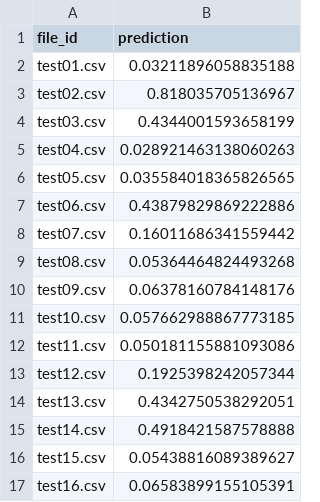
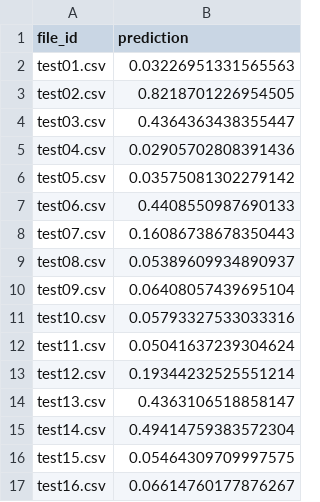
Before and after one commit to ooixs/NebulaX_C151, a CSV file: predictions/shm_predictions.csv, drawn as a sheet.

```diff
--- a/predictions/shm_predictions.csv
+++ b/predictions/shm_predictions.csv
@@ -1,17 +1,17 @@
 file_id,prediction
-test01.csv,0.03211896058835188
-test02.csv,0.818035705136967
-test03.csv,0.4344001593658199
-test04.csv,0.028921463138060263
-test05.csv,0.035584018365826565
-test06.csv,0.43879829869222886
-test07.csv,0.16011686341559442
-test08.csv,0.05364464824493268
-test09.csv,0.06378160784148176
-test10.csv,0.057662988867773185
-test11.csv,0.050181155881093086
-test12.csv,0.1925398242057344
-test13.csv,0.4342750538292051
-test14.csv,0.4918421587578888
-test15.csv,0.05438816089389627
-test16.csv,0.06583899155105391
+test01.csv,0.03226951331565563
+test02.csv,0.8218701226954505
+test03.csv,0.4364363438355447
+test04.csv,0.02905702808391436
+test05.csv,0.03575081302279142
+test06.csv,0.4408550987690133
+test07.csv,0.16086738678350443
+test08.csv,0.05389609934890937
+test09.csv,0.06408057439695104
+test10.csv,0.05793327533033316
+test11.csv,0.05041637239304624
+test12.csv,0.19344232525551214
+test13.csv,0.4363106518858147
+test14.csv,0.49414759383572304
+test15.csv,0.05464309709997575
+test16.csv,0.06614760177876267
```
Also changed, not shown: 6 other files.
